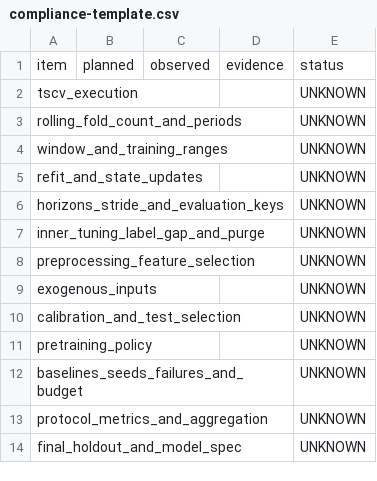
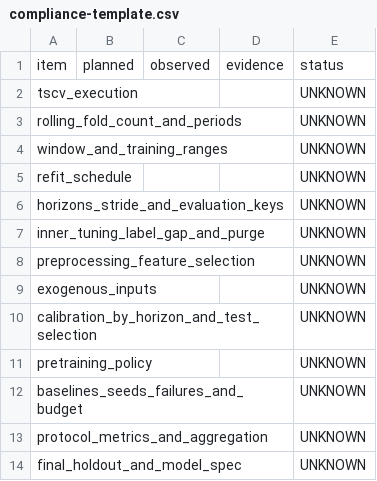
Before and after one commit to immanuelk1m/validate-time-series, a CSV file: skills/validation-forecast/assets/compliance-template.csv, drawn as a sheet.

Commit message:
Simplify refit and calibration compliance items

```diff
--- a/skills/validation-forecast/assets/compliance-template.csv
+++ b/skills/validation-forecast/assets/compliance-template.csv
@@ -4,3 +4,3 @@ rolling_fold_count_and_periods,,,,UNKNOWN
 window_and_training_ranges,,,,UNKNOWN
-refit_and_state_updates,,,,UNKNOWN
+refit_schedule,,,,UNKNOWN
 horizons_stride_and_evaluation_keys,,,,UNKNOWN
@@ -9,3 +9,3 @@ preprocessing_feature_selection,,,,UNKNOWN
 exogenous_inputs,,,,UNKNOWN
-calibration_and_test_selection,,,,UNKNOWN
+calibration_by_horizon_and_test_selection,,,,UNKNOWN
 pretraining_policy,,,,UNKNOWN
```
